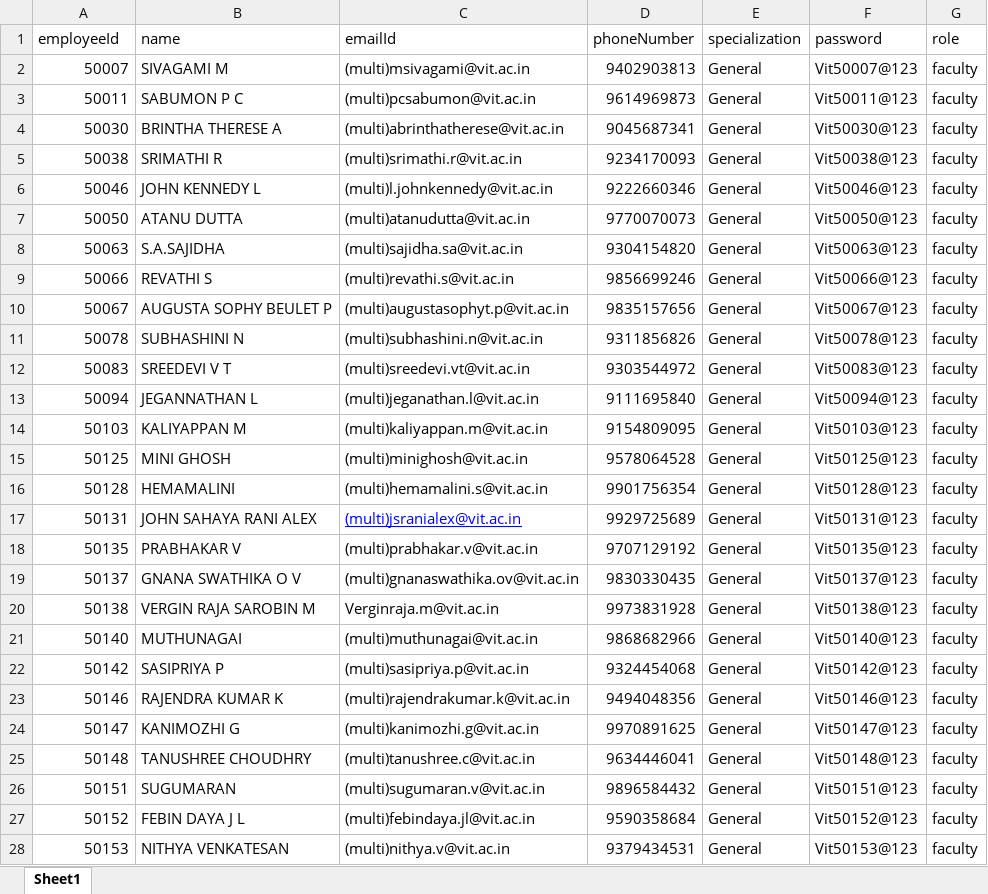
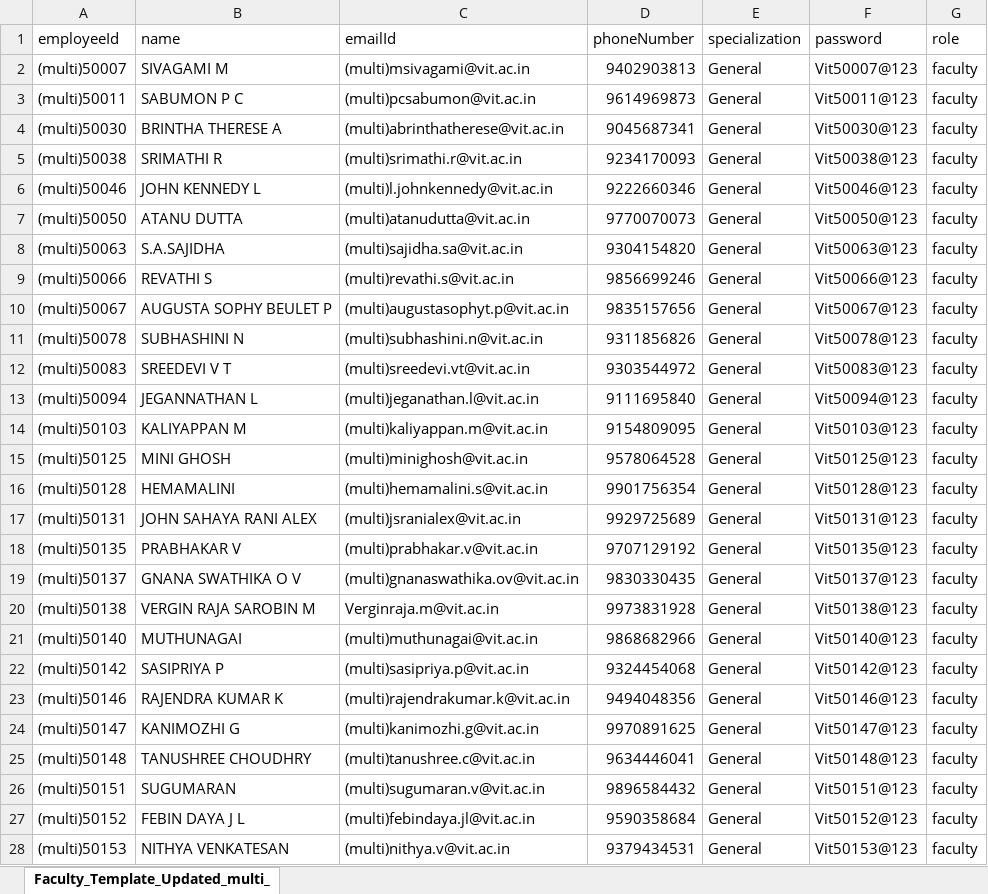
Before and after one commit to purposesproject7/vista, an Excel workbook: server/scripts/multi data/Faculty_Template_Updated_multi.xlsx, sheet Faculty_Template_Updated_multi_, drawn as a sheet; only a part is shown; values as stored, in another font and other column widths than the file's, no borders; the diff covers the shown part only; the diff names each change by its address in the sheet, - before the commit and + after, or states it on an @@ line.

Commit message:
multi data script

```diff
--- a/server/scripts/multi data/Faculty_Template_Updated_multi.xlsx (sheet Faculty_Template_Updated_multi_)
+++ b/server/scripts/multi data/Faculty_Template_Updated_multi.xlsx (sheet Faculty_Template_Updated_multi_)
-sheet tab: Sheet1
+sheet tab: Faculty_Template_Updated_multi_
-A2 (employeeId): 50007
+A2 (employeeId): (multi)50007
-A3 (employeeId): 50011
+A3 (employeeId): (multi)50011
-A4 (employeeId): 50030
+A4 (employeeId): (multi)50030
-A5 (employeeId): 50038
+A5 (employeeId): (multi)50038
-A6 (employeeId): 50046
+A6 (employeeId): (multi)50046
-A7 (employeeId): 50050
+A7 (employeeId): (multi)50050
-A8 (employeeId): 50063
+A8 (employeeId): (multi)50063
-A9 (employeeId): 50066
+A9 (employeeId): (multi)50066
-A10 (employeeId): 50067
+A10 (employeeId): (multi)50067
-A11 (employeeId): 50078
+A11 (employeeId): (multi)50078
-A12 (employeeId): 50083
+A12 (employeeId): (multi)50083
-A13 (employeeId): 50094
+A13 (employeeId): (multi)50094
-A14 (employeeId): 50103
+A14 (employeeId): (multi)50103
-A15 (employeeId): 50125
+A15 (employeeId): (multi)50125
-A16 (employeeId): 50128
+A16 (employeeId): (multi)50128
-A17 (employeeId): 50131
+A17 (employeeId): (multi)50131
@@ C17 underline: on → off, text colour: #0000FF → black @@
-A18 (employeeId): 50135
+A18 (employeeId): (multi)50135
-A19 (employeeId): 50137
+A19 (employeeId): (multi)50137
-A20 (employeeId): 50138
+A20 (employeeId): (multi)50138
-A21 (employeeId): 50140
+A21 (employeeId): (multi)50140
-A22 (employeeId): 50142
+A22 (employeeId): (multi)50142
-A23 (employeeId): 50146
+A23 (employeeId): (multi)50146
-A24 (employeeId): 50147
+A24 (employeeId): (multi)50147
-A25 (employeeId): 50148
+A25 (employeeId): (multi)50148
-A26 (employeeId): 50151
+A26 (employeeId): (multi)50151
-A27 (employeeId): 50152
+A27 (employeeId): (multi)50152
-A28 (employeeId): 50153
+A28 (employeeId): (multi)50153
```
Also changed, not shown: 561 edited cells and cell formats elsewhere in this sheet.
